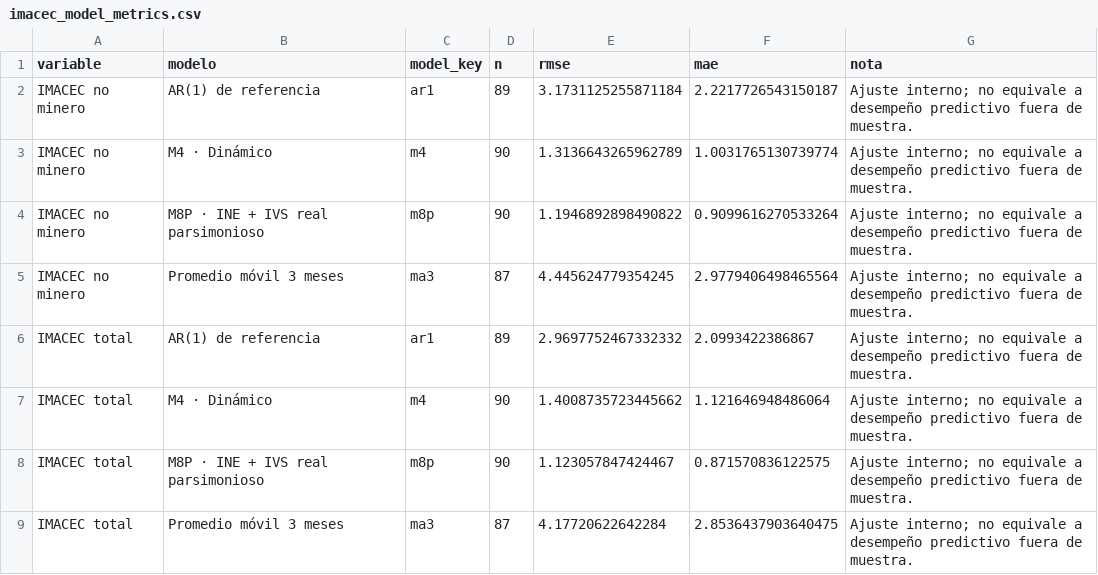
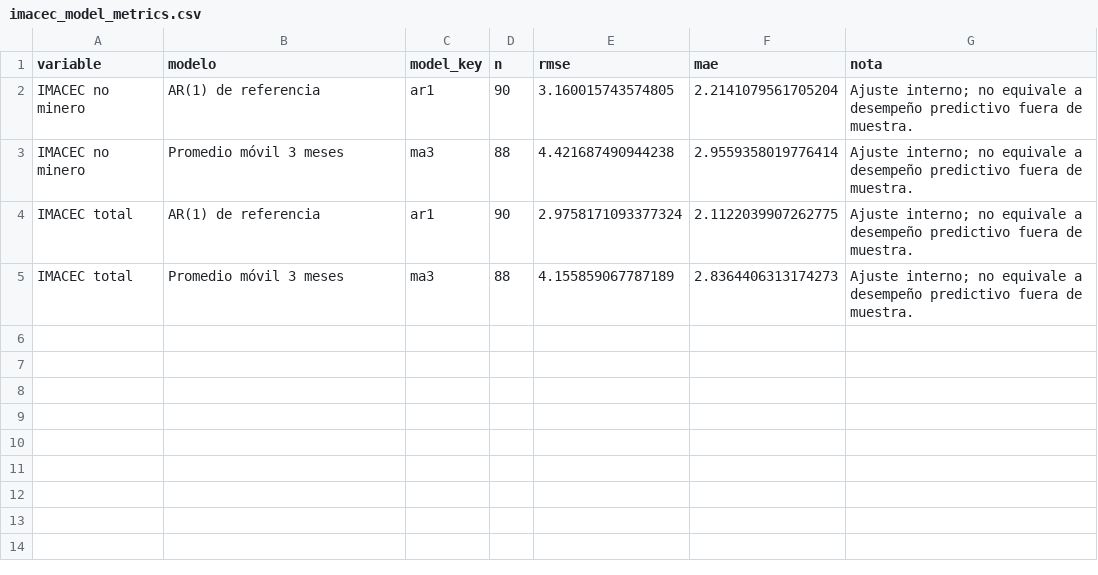
Before and after one commit to mulloav3007/Economics, a CSV file: data/processed/imacec_model_metrics.csv, drawn as a sheet.

```diff
--- a/data/processed/imacec_model_metrics.csv
+++ b/data/processed/imacec_model_metrics.csv
@@ -1,9 +1,5 @@
 variable,modelo,model_key,n,rmse,mae,nota
-IMACEC no minero,AR(1) de referencia,ar1,89,3.1731125255871184,2.2217726543150187,Ajuste interno; no equivale a desempeño predictivo fuera de muestra.
-IMACEC no minero,M4 · Dinámico,m4,90,1.3136643265962789,1.0031765130739774,Ajuste interno; no equivale a desempeño predictivo fuera de muestra.
-IMACEC no minero,M8P · INE + IVS real parsimonioso,m8p,90,1.1946892898490822,0.9099616270533264,Ajuste interno; no equivale a desempeño predictivo fuera de muestra.
-IMACEC no minero,Promedio móvil 3 meses,ma3,87,4.445624779354245,2.9779406498465564,Ajuste interno; no equivale a desempeño predictivo fuera de muestra.
-IMACEC total,AR(1) de referencia,ar1,89,2.9697752467332332,2.0993422386867,Ajuste interno; no equivale a desempeño predictivo fuera de muestra.
-IMACEC total,M4 · Dinámico,m4,90,1.4008735723445662,1.121646948486064,Ajuste interno; no equivale a desempeño predictivo fuera de muestra.
-IMACEC total,M8P · INE + IVS real parsimonioso,m8p,90,1.123057847424467,0.871570836122575,Ajuste interno; no equivale a desempeño predictivo fuera de muestra.
-IMACEC total,Promedio móvil 3 meses,ma3,87,4.17720622642284,2.8536437903640475,Ajuste interno; no equivale a desempeño predictivo fuera de muestra.
+IMACEC no minero,AR(1) de referencia,ar1,90,3.160015743574805,2.2141079561705204,Ajuste interno; no equivale a desempeño predictivo fuera de muestra.
+IMACEC no minero,Promedio móvil 3 meses,ma3,88,4.421687490944238,2.9559358019776414,Ajuste interno; no equivale a desempeño predictivo fuera de muestra.
+IMACEC total,AR(1) de referencia,ar1,90,2.9758171093377324,2.1122039907262775,Ajuste interno; no equivale a desempeño predictivo fuera de muestra.
+IMACEC total,Promedio móvil 3 meses,ma3,88,4.155859067787189,2.8364406313174273,Ajuste interno; no equivale a desempeño predictivo fuera de muestra.
```
Also changed, not shown: data/processed/imacec_nowcast_summary.csv, data/processed/imacec_projection.csv, 39 other files.
